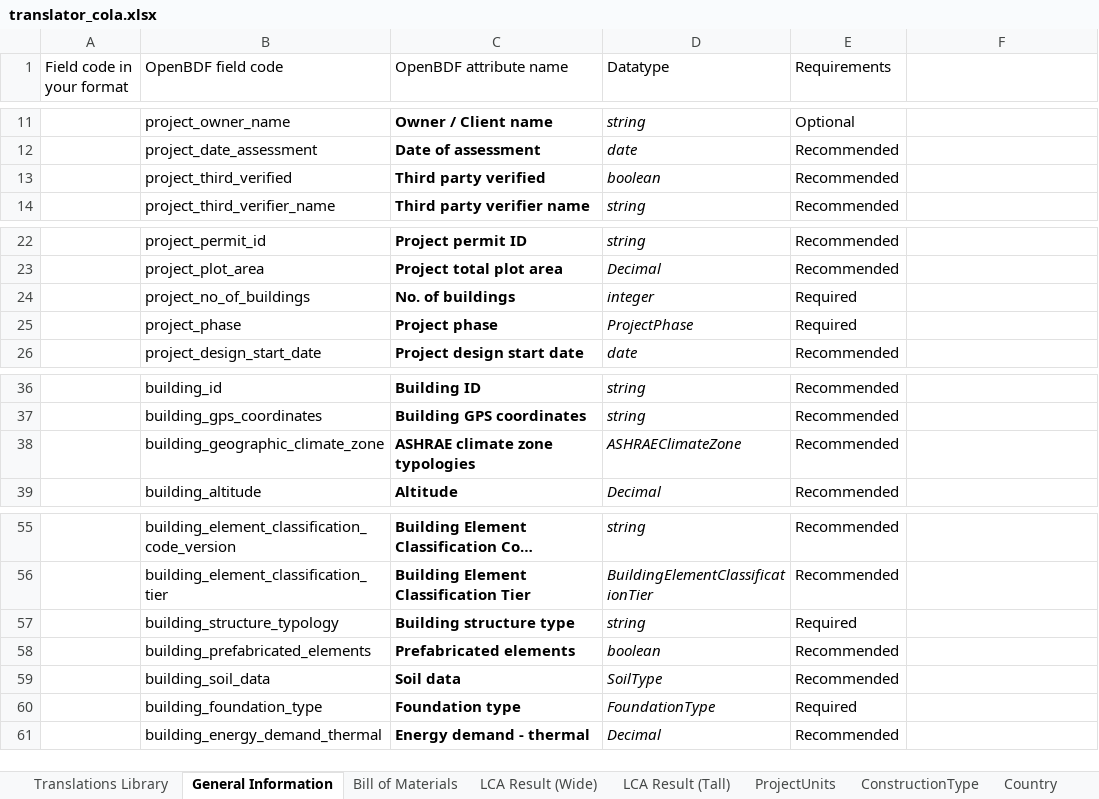
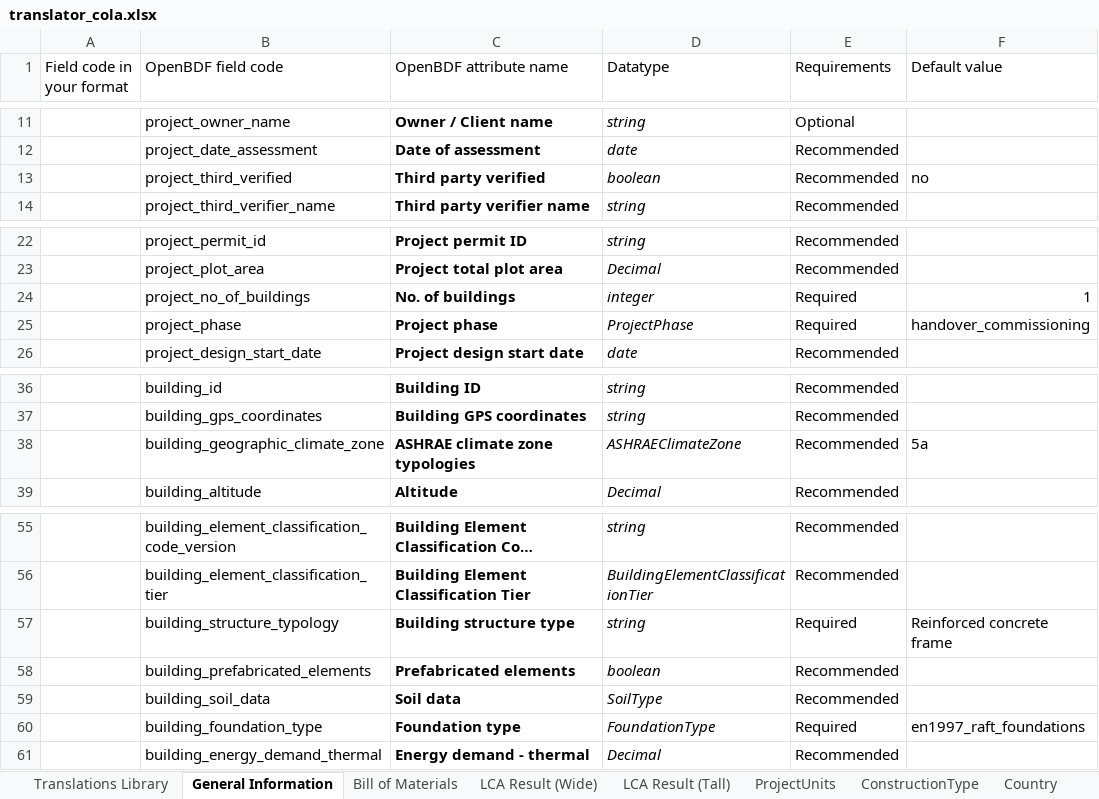
Before and after one commit to EPFL-ENAC/lmc-openbdf, an Excel workbook: translators/translator_cola.xlsx, sheet General Information, drawn as a sheet; only a part is shown, gaps mark what is left out; long unchanged cells end in …; values as stored, in another font and other column widths than the file's, no borders; the diff names each change by its address in the sheet, - before the commit and + after, or states it on an @@ line.

Commit message:
feat: add default values to cola translator

```diff
--- a/translators/translator_cola.xlsx (sheet General Information)
+++ b/translators/translator_cola.xlsx (sheet General Information)
-F1: (empty)
+F1: Default value
-F13 (Default value): (empty)
+F13 (Default value): no
-F24 (Default value): (empty)
+F24 (Default value): 1
-F25 (Default value): (empty)
+F25 (Default value): handover_commissioning
-F38 (Default value): (empty)
+F38 (Default value): 5a
-F57 (Default value): (empty)
+F57 (Default value): Reinforced concrete frame
-F60 (Default value): (empty)
+F60 (Default value): en1997_raft_foundations
```
